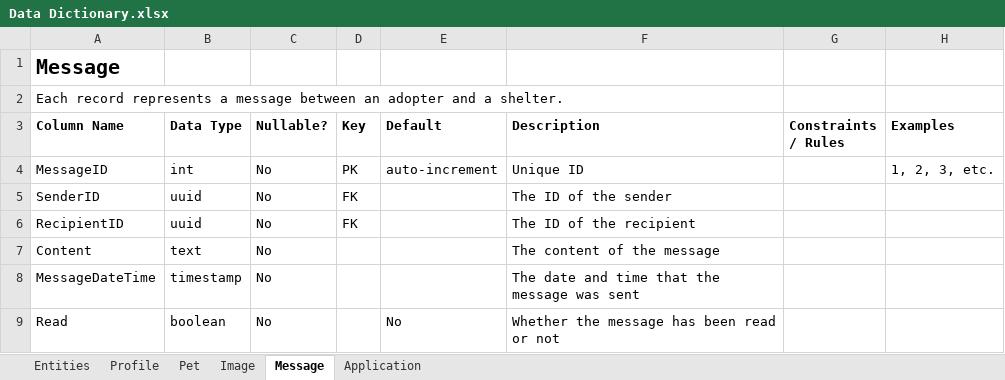
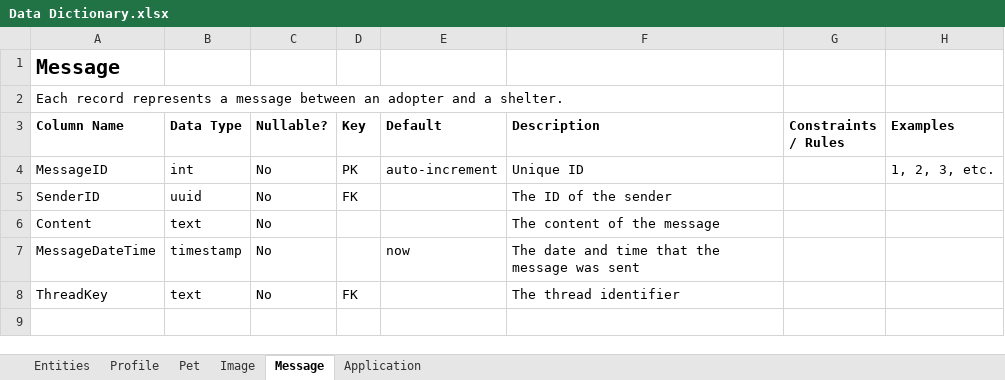
Before and after one commit to kthomascsp/pet-adoption-platform, an Excel workbook: Support Documentation/Design/Database/Data Dictionary.xlsx, sheet Message, drawn as a sheet; values as stored, in another font and other column widths than the file's, no borders; table styles not drawn; removed rows and columns are numbered as before the commit, all else as after; the diff names each change by its address in the sheet, - before the commit and + after, or states it on an @@ line.

```diff
--- a/Support Documentation/Design/Database/Data Dictionary.xlsx (sheet Message)
+++ b/Support Documentation/Design/Database/Data Dictionary.xlsx (sheet Message)
-row 6: RecipientID | uuid | No | FK |  | The ID of the recipient
-E7 (Default): (empty)
+E7 (Default): now
-row 9: Read | boolean | No |  | No | Whether the message has been read or not
+row 8: ThreadKey | text | No | FK |  | The thread identifier
```
Also changed, not shown: sheet Entities, sheet Pet, sheet Profile, sheet Application, charts or pictures, 2 other files.
